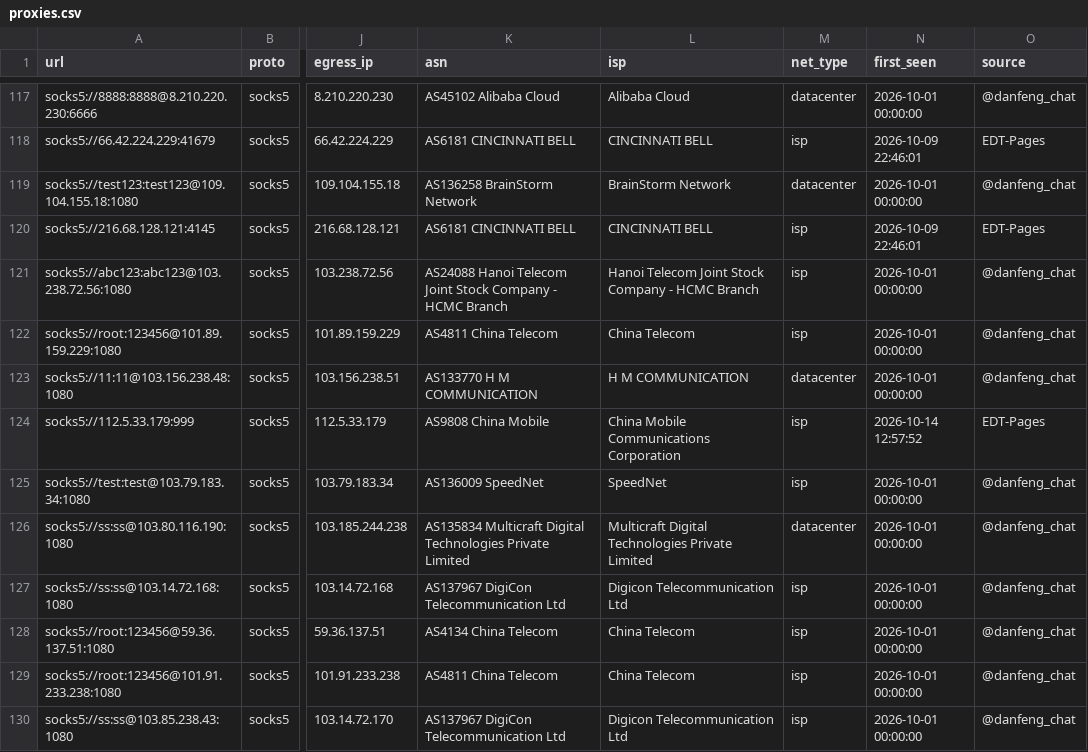
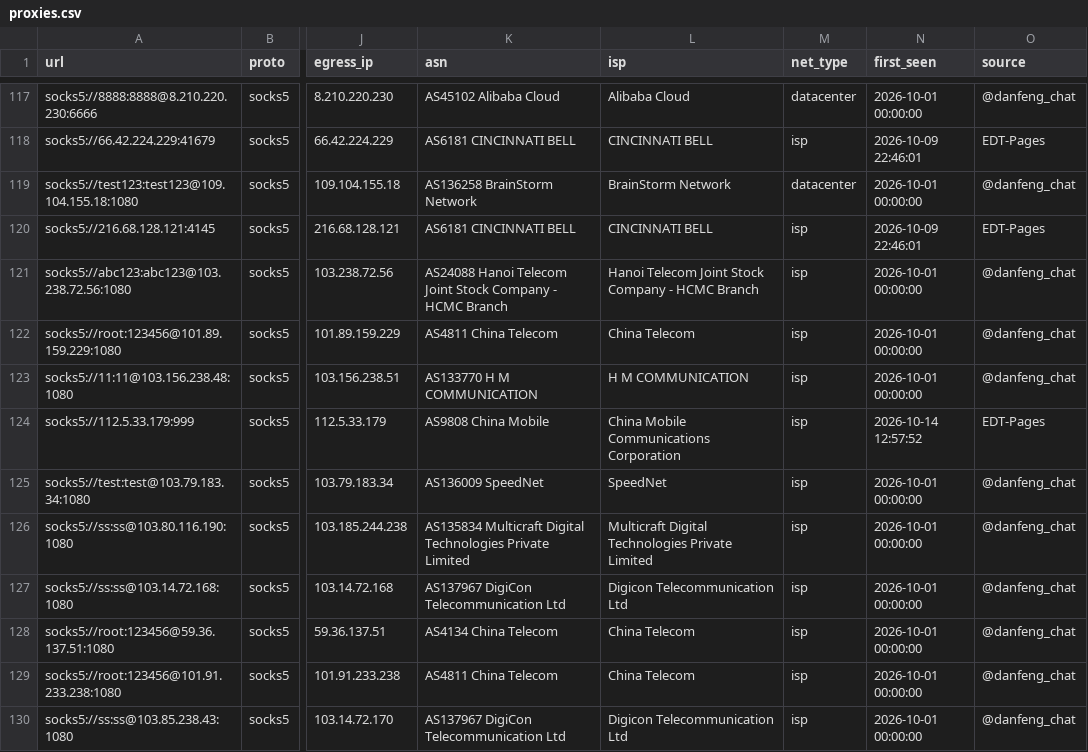
Before and after one commit to skfoa/tg-proxy-fetcher, a CSV file: data/proxies.csv, drawn as a sheet; only a part is shown, gaps mark what is left out; the diff covers the shown part only; the diff names each change by its address in the sheet, - before the commit and + after, or states it on an @@ line.

```diff
--- a/data/proxies.csv
+++ b/data/proxies.csv
-M123 (net_type): datacenter
+M123 (net_type): isp
-M126 (net_type): datacenter
+M126 (net_type): isp
```
Also changed, not shown: 34 edited cells elsewhere in this file, data/proxies/https.csv, data/proxies/socks5.csv, 10 other files.
